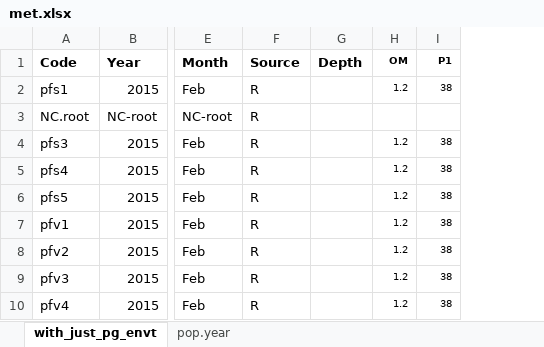
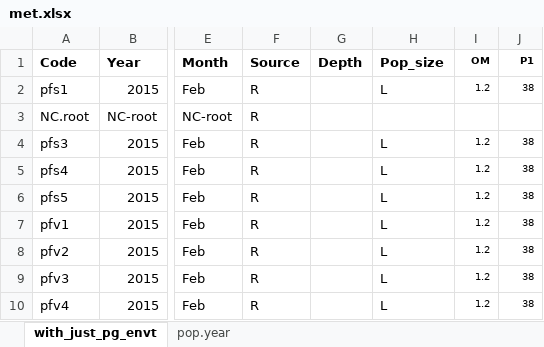
Before and after one commit to jaspkau/pico, an Excel workbook: data/met.xlsx, sheet with_just_pg_envt, drawn as a sheet; only a part is shown, gaps mark what is left out; values as stored, in another font and other column widths than the file's, no borders; the diff names each change by its address in the sheet, - before the commit and + after, or states it on an @@ line.

```diff
--- a/data/met.xlsx (sheet with_just_pg_envt)
+++ b/data/met.xlsx (sheet with_just_pg_envt)
+column H (Pop_size), rows 2-10: L |  | L | L | L | L | L | L | L
```
Also changed, not shown: 2 other files.
